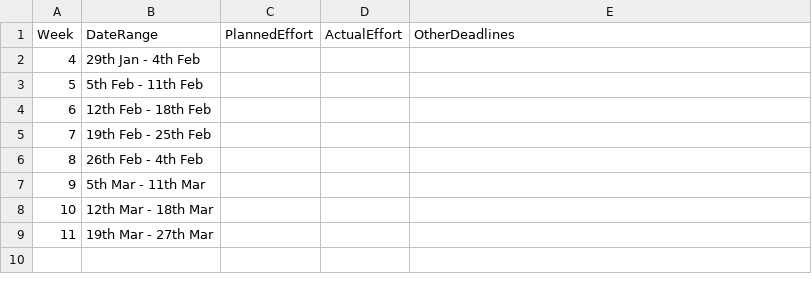
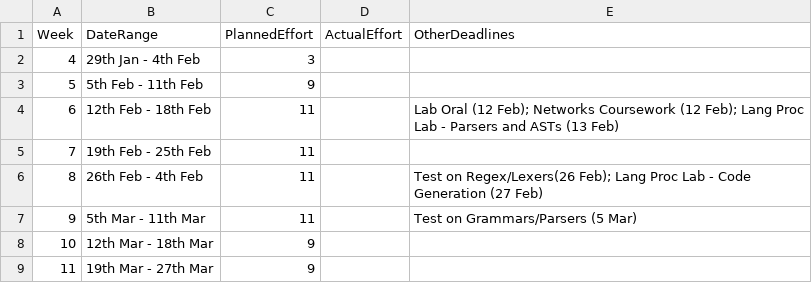
Before and after one commit to patrickjohncyh/C90-compiler, a CSV file: management/schedule.csv, drawn as a sheet.

```diff
--- a/management/schedule.csv
+++ b/management/schedule.csv
@@ -1,9 +1,9 @@
 Week,    DateRange,          PlannedEffort,  ActualEffort,  OtherDeadlines
- 4, 29th Jan -  4th Feb,                  ,              ,
- 5,  5th Feb - 11th Feb,                  ,              ,
- 6, 12th Feb - 18th Feb,                  ,              ,
- 7, 19th Feb - 25th Feb,                  ,              ,
- 8, 26th Feb -  4th Feb,                  ,              ,
- 9,  5th Mar - 11th Mar,                  ,              ,
-10, 12th Mar - 18th Mar,                  ,              ,
-11, 19th Mar - 27th Mar,                  ,              ,
+4, 29th Jan -  4th Feb,3,              ,
+5,  5th Feb - 11th Feb,9,              ,
+6, 12th Feb - 18th Feb,11,              ,Lab Oral (12 Feb); Networks Coursework (12 Feb); Lang Proc Lab - Parsers and ASTs (13 Feb)
+7, 19th Feb - 25th Feb,11,              ,
+8, 26th Feb -  4th Feb,11,              ,Test on Regex/Lexers(26 Feb); Lang Proc Lab - Code Generation (27 Feb)
+9,  5th Mar - 11th Mar,11,              ,Test on Grammars/Parsers (5 Mar)
+10, 12th Mar - 18th Mar,9,              ,
+11, 19th Mar - 27th Mar,9,              ,
```
Also changed, not shown: management/milestones.csv.
